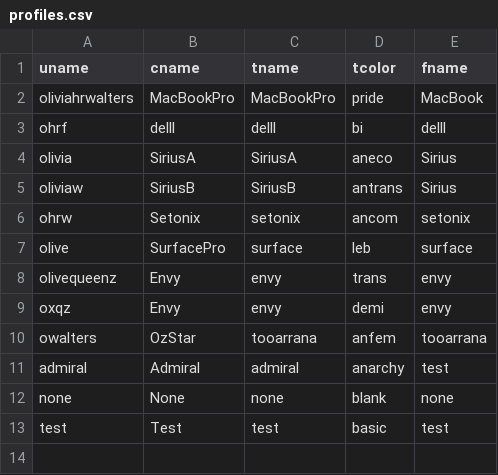
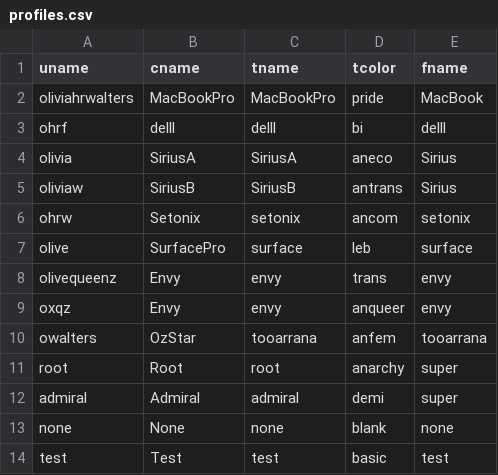
Before and after one commit to oliviax727/bash-rc, a CSV file: profiles.csv, drawn as a sheet.

Commit message:
super profile

```diff
--- a/profiles.csv
+++ b/profiles.csv
@@ -8,5 +8,6 @@ olive,SurfacePro,surface,leb,surface
 olivequeenz,Envy,envy,trans,envy
-oxqz,Envy,envy,demi,envy
+oxqz,Envy,envy,anqueer,envy
 owalters,OzStar,tooarrana,anfem,tooarrana
-admiral,Admiral,admiral,anarchy,test
+root,Root,root,anarchy,super
+admiral,Admiral,admiral,demi,super
 none,None,none,blank,none
```
Also changed, not shown: 2 other files.
